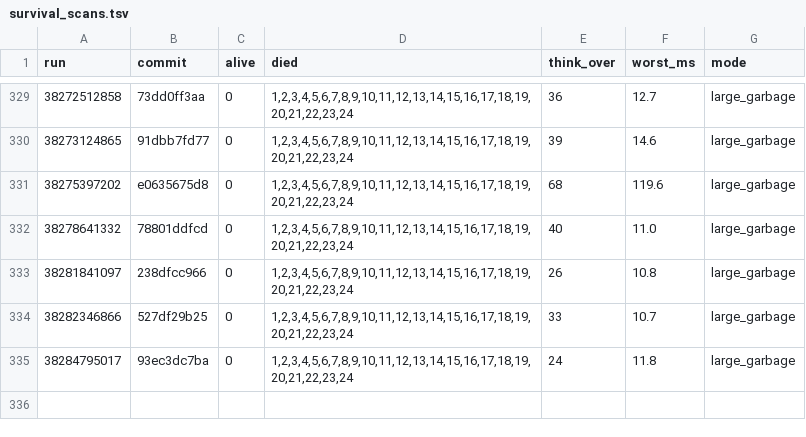
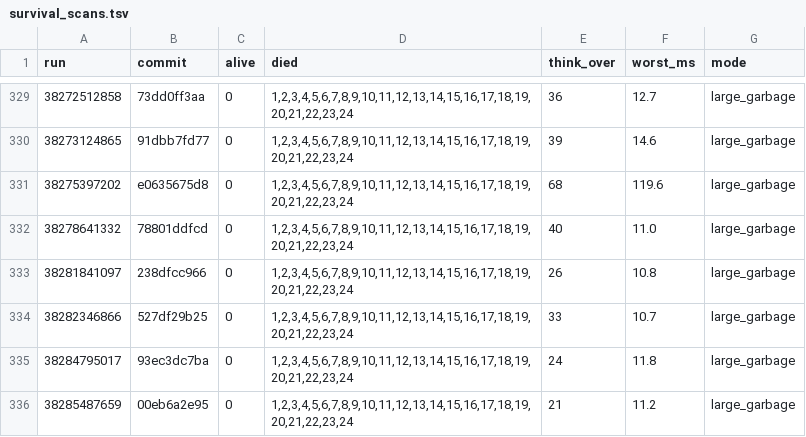
Before and after one commit to briankeegan/GameCreator, a TSV file: games/the-game/ai/eval/survival_scans.tsv, drawn as a sheet; only a part is shown, gaps mark what is left out; the diff names each change by its address in the sheet, - before the commit and + after, or states it on an @@ line.

```diff
--- a/games/the-game/ai/eval/survival_scans.tsv
+++ b/games/the-game/ai/eval/survival_scans.tsv
+row 336: 38285487659 | 00eb6a2e95 | 0 | 1,2,3,4,5,6,7,8,9,10,11,12,13,14,15,16,17,18,19,20,21,22,23,24 | 21 | 11.2 | large_garbage
```
